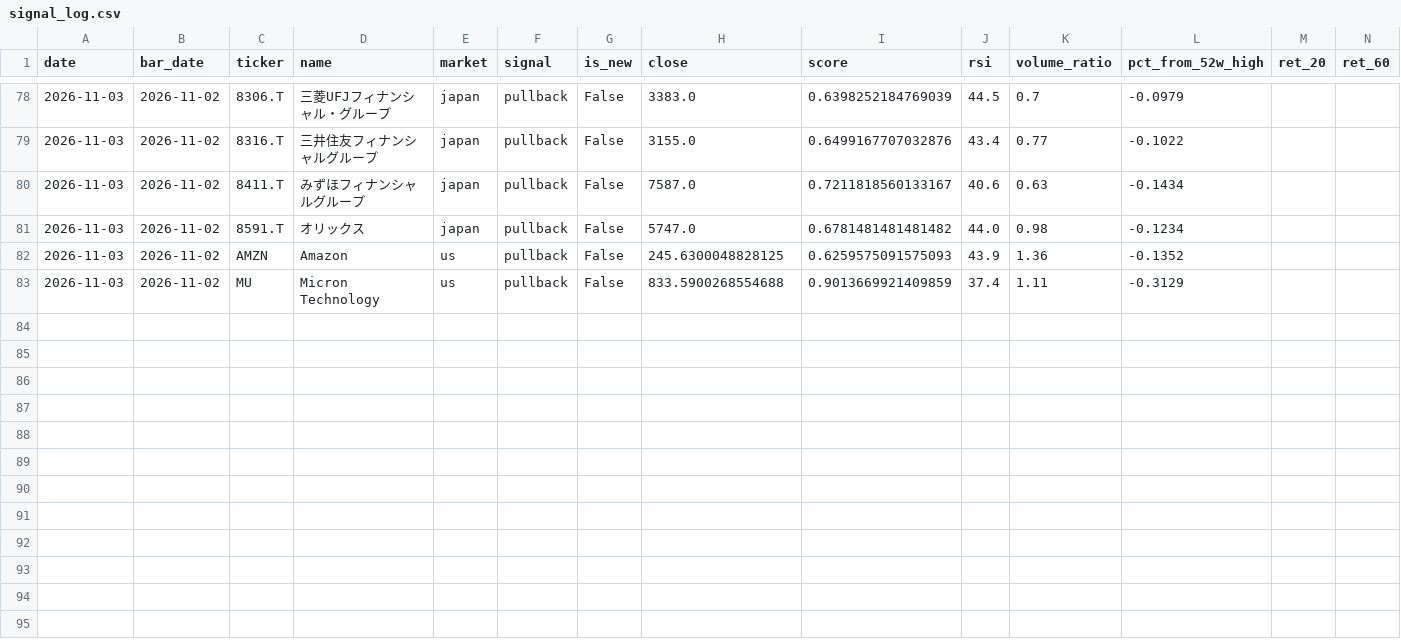
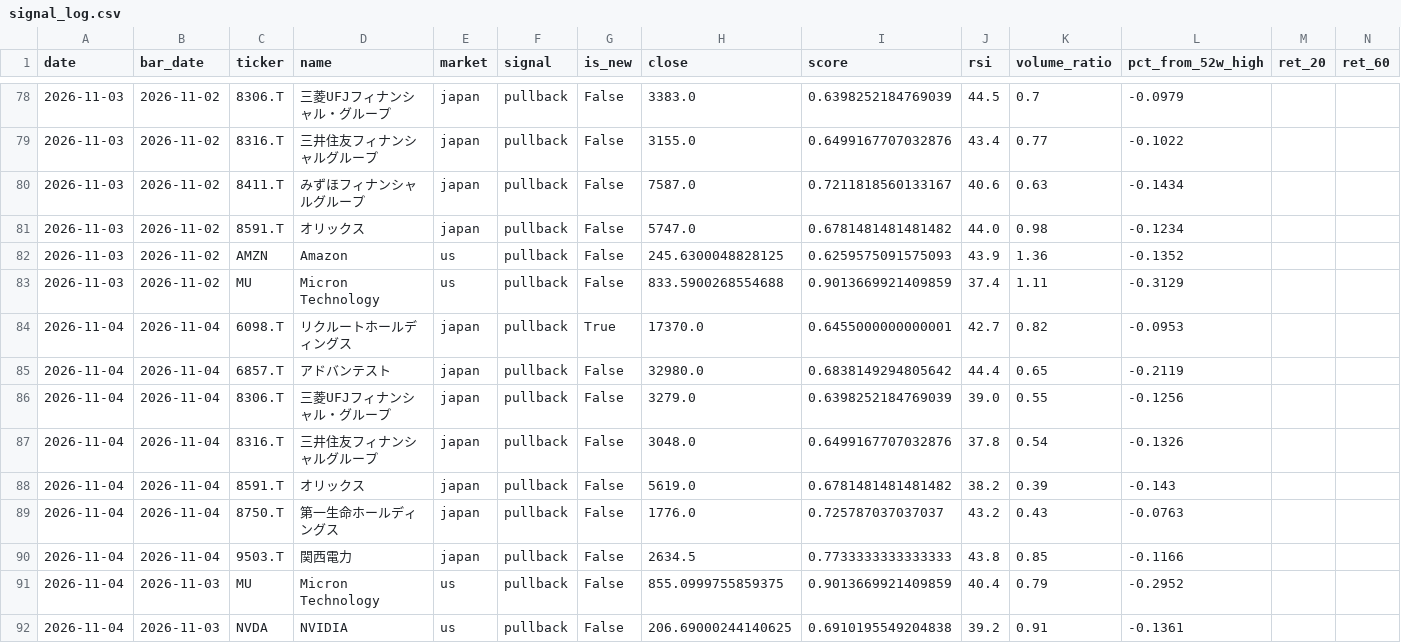
Before and after one commit to uenokai/stock-price-information-collection, a CSV file: data/signal_log.csv, drawn as a sheet; only a part is shown, gaps mark what is left out; rows hold the shown columns only; the diff names each change by its address in the sheet, - before the commit and + after, or states it on an @@ line.

```diff
--- a/data/signal_log.csv
+++ b/data/signal_log.csv
+row 84: 2026-11-04 | 2026-11-04 | 6098.T | リクルートホールディングス | japan | pullback | True | 17370.0 | 0.6455000000000001 | 42.7 | 0.82 | -0.0953
+row 85: 2026-11-04 | 2026-11-04 | 6857.T | アドバンテスト | japan | pullback | False | 32980.0 | 0.6838149294805642 | 44.4 | 0.65 | -0.2119
+row 86: 2026-11-04 | 2026-11-04 | 8306.T | 三菱UFJフィナンシャル・グループ | japan | pullback | False | 3279.0 | 0.6398252184769039 | 39.0 | 0.55 | -0.1256
+row 87: 2026-11-04 | 2026-11-04 | 8316.T | 三井住友フィナンシャルグループ | japan | pullback | False | 3048.0 | 0.6499167707032876 | 37.8 | 0.54 | -0.1326
+row 88: 2026-11-04 | 2026-11-04 | 8591.T | オリックス | japan | pullback | False | 5619.0 | 0.6781481481481482 | 38.2 | 0.39 | -0.143
+row 89: 2026-11-04 | 2026-11-04 | 8750.T | 第一生命ホールディングス | japan | pullback | False | 1776.0 | 0.725787037037037 | 43.2 | 0.43 | -0.0763
+row 90: 2026-11-04 | 2026-11-04 | 9503.T | 関西電力 | japan | pullback | False | 2634.5 | 0.7733333333333333 | 43.8 | 0.85 | -0.1166
+row 91: 2026-11-04 | 2026-11-03 | MU | Micron Technology | us | pullback | False | 855.0999755859375 | 0.9013669921409859 | 40.4 | 0.79 | -0.2952
+row 92: 2026-11-04 | 2026-11-03 | NVDA | NVIDIA | us | pullback | False | 206.69000244140625 | 0.6910195549204838 | 39.2 | 0.91 | -0.1361
```
Also changed, not shown: data/model_portfolio/nav.csv, 4 other files.
